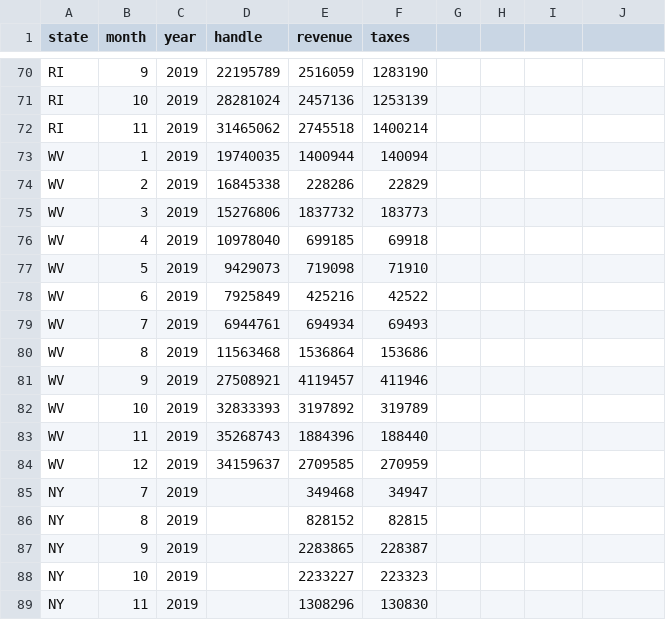
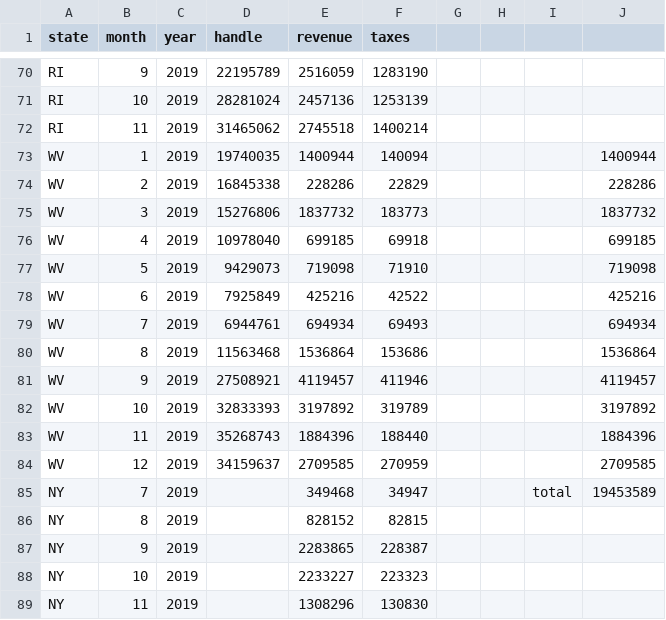
Before and after one commit to jsmorman/Predict-Sports-Wagering-Revenue, a CSV file: data/state_reports.csv, drawn as a sheet; only a part is shown, gaps mark what is left out; the diff names each change by its address in the sheet, - before the commit and + after, or states it on an @@ line.

```diff
--- a/data/state_reports.csv
+++ b/data/state_reports.csv
-J73: (empty)
+J73: 1400944
-J74: (empty)
+J74: 228286
-J75: (empty)
+J75: 1837732
-J76: (empty)
+J76: 699185
-J77: (empty)
+J77: 719098
-J78: (empty)
+J78: 425216
-J79: (empty)
+J79: 694934
-J80: (empty)
+J80: 1536864
-J81: (empty)
+J81: 4119457
-J82: (empty)
+J82: 3197892
-J83: (empty)
+J83: 1884396
-J84: (empty)
+J84: 2709585
-I85: (empty)
+I85: total
-J85: (empty)
+J85: 19453589
```
Also changed, not shown: data/wv_combined.csv, 6 other files.
